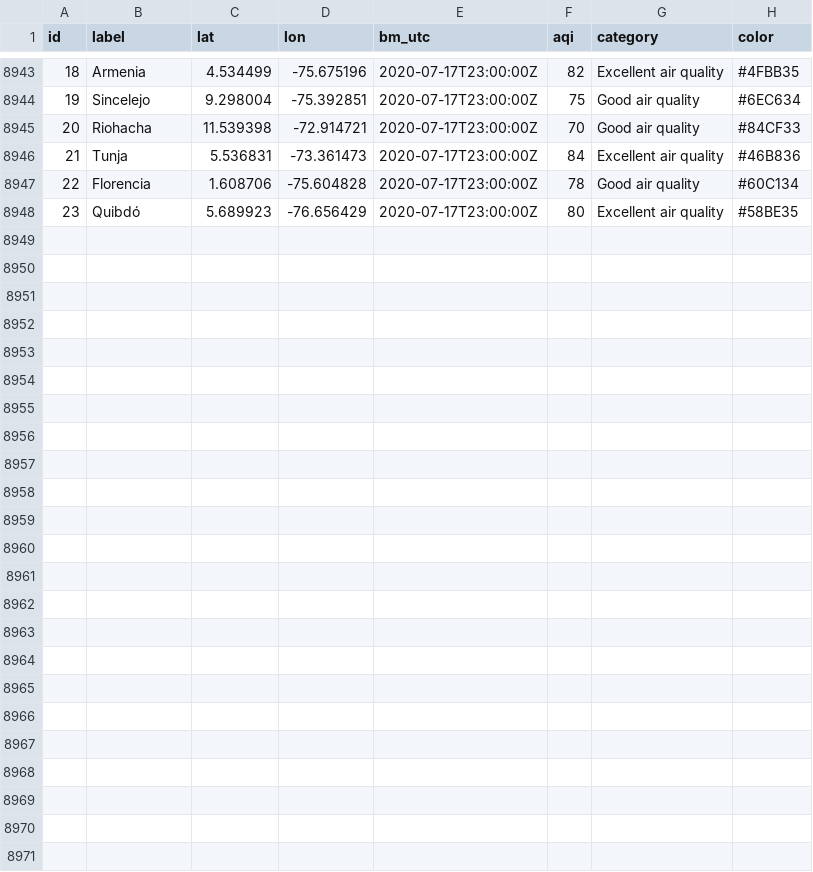
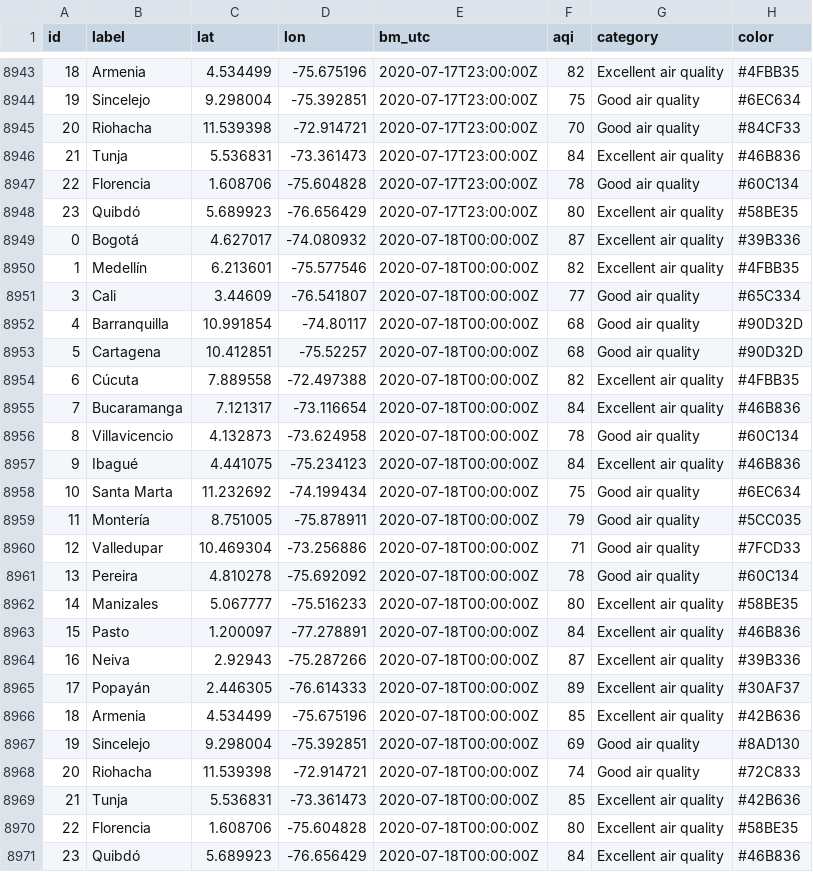
Before and after one commit to sebaxtian/breezometer-api-demo, a CSV file: output/air_quality.csv, drawn as a sheet; only a part is shown, gaps mark what is left out; the diff names each change by its address in the sheet, - before the commit and + after, or states it on an @@ line.

Commit message:
Updated at Sat Jul 18 00:42:51 UTC 2020

```diff
--- a/output/air_quality.csv
+++ b/output/air_quality.csv
+row 8949: 0 | Bogotá | 4.627017 | -74.080932 | 2020-07-18T00:00:00Z | 87 | Excellent air quality | #39B336
+row 8950: 1 | Medellín | 6.213601 | -75.577546 | 2020-07-18T00:00:00Z | 82 | Excellent air quality | #4FBB35
+row 8951: 3 | Cali | 3.44609 | -76.541807 | 2020-07-18T00:00:00Z | 77 | Good air quality | #65C334
+row 8952: 4 | Barranquilla | 10.991854 | -74.80117 | 2020-07-18T00:00:00Z | 68 | Good air quality | #90D32D
+row 8953: 5 | Cartagena | 10.412851 | -75.52257 | 2020-07-18T00:00:00Z | 68 | Good air quality | #90D32D
+row 8954: 6 | Cúcuta | 7.889558 | -72.497388 | 2020-07-18T00:00:00Z | 82 | Excellent air quality | #4FBB35
+row 8955: 7 | Bucaramanga | 7.121317 | -73.116654 | 2020-07-18T00:00:00Z | 84 | Excellent air quality | #46B836
+row 8956: 8 | Villavicencio | 4.132873 | -73.624958 | 2020-07-18T00:00:00Z | 78 | Good air quality | #60C134
+row 8957: 9 | Ibagué | 4.441075 | -75.234123 | 2020-07-18T00:00:00Z | 84 | Excellent air quality | #46B836
+row 8958: 10 | Santa Marta | 11.232692 | -74.199434 | 2020-07-18T00:00:00Z | 75 | Good air quality | #6EC634
+row 8959: 11 | Montería | 8.751005 | -75.878911 | 2020-07-18T00:00:00Z | 79 | Good air quality | #5CC035
+row 8960: 12 | Valledupar | 10.469304 | -73.256886 | 2020-07-18T00:00:00Z | 71 | Good air quality | #7FCD33
+row 8961: 13 | Pereira | 4.810278 | -75.692092 | 2020-07-18T00:00:00Z | 78 | Good air quality | #60C134
+row 8962: 14 | Manizales | 5.067777 | -75.516233 | 2020-07-18T00:00:00Z | 80 | Excellent air quality | #58BE35
+row 8963: 15 | Pasto | 1.200097 | -77.278891 | 2020-07-18T00:00:00Z | 84 | Excellent air quality | #46B836
+row 8964: 16 | Neiva | 2.92943 | -75.287266 | 2020-07-18T00:00:00Z | 87 | Excellent air quality | #39B336
+row 8965: 17 | Popayán | 2.446305 | -76.614333 | 2020-07-18T00:00:00Z | 89 | Excellent air quality | #30AF37
+row 8966: 18 | Armenia | 4.534499 | -75.675196 | 2020-07-18T00:00:00Z | 85 | Excellent air quality | #42B636
+row 8967: 19 | Sincelejo | 9.298004 | -75.392851 | 2020-07-18T00:00:00Z | 69 | Good air quality | #8AD130
+row 8968: 20 | Riohacha | 11.539398 | -72.914721 | 2020-07-18T00:00:00Z | 74 | Good air quality | #72C833
+row 8969: 21 | Tunja | 5.536831 | -73.361473 | 2020-07-18T00:00:00Z | 85 | Excellent air quality | #42B636
+row 8970: 22 | Florencia | 1.608706 | -75.604828 | 2020-07-18T00:00:00Z | 80 | Excellent air quality | #58BE35
+row 8971: 23 | Quibdó | 5.689923 | -76.656429 | 2020-07-18T00:00:00Z | 84 | Excellent air quality | #46B836
```
